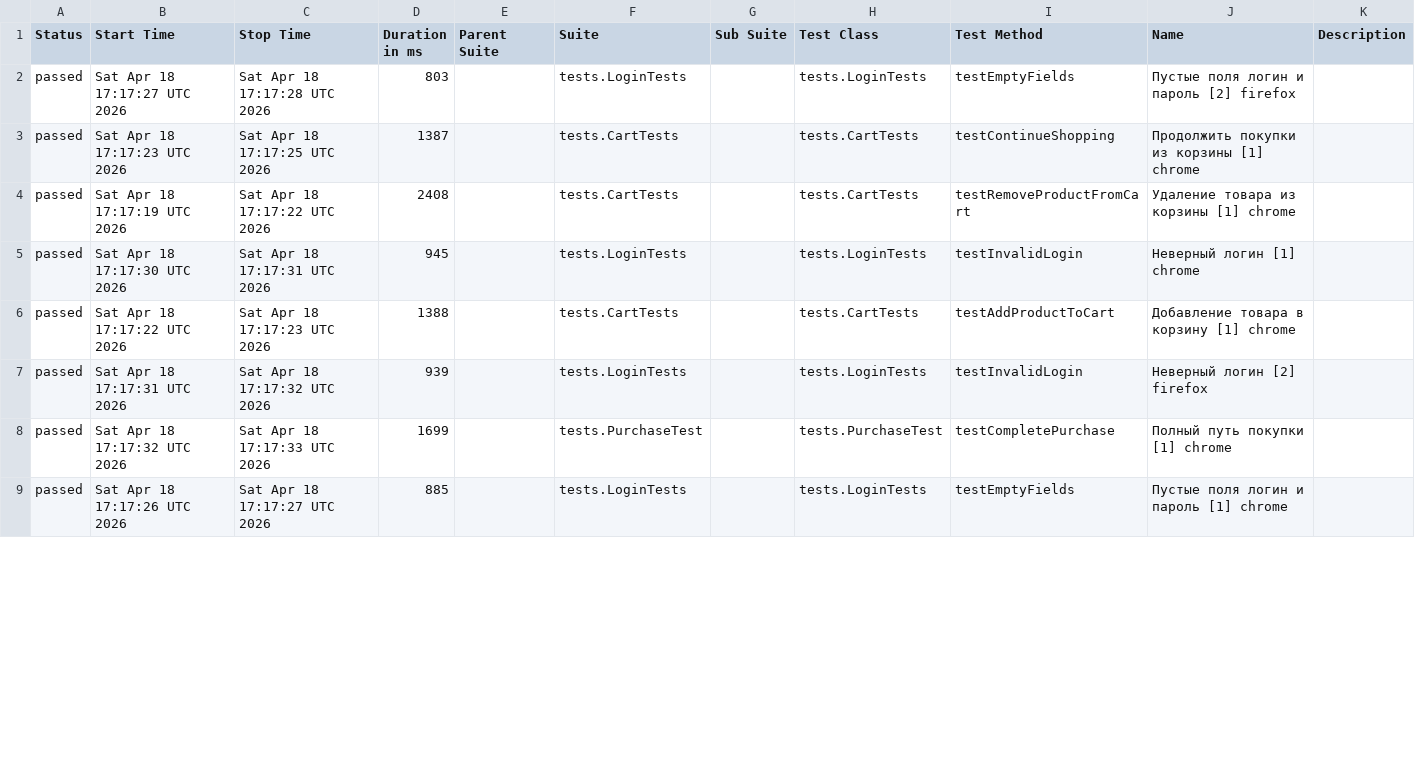
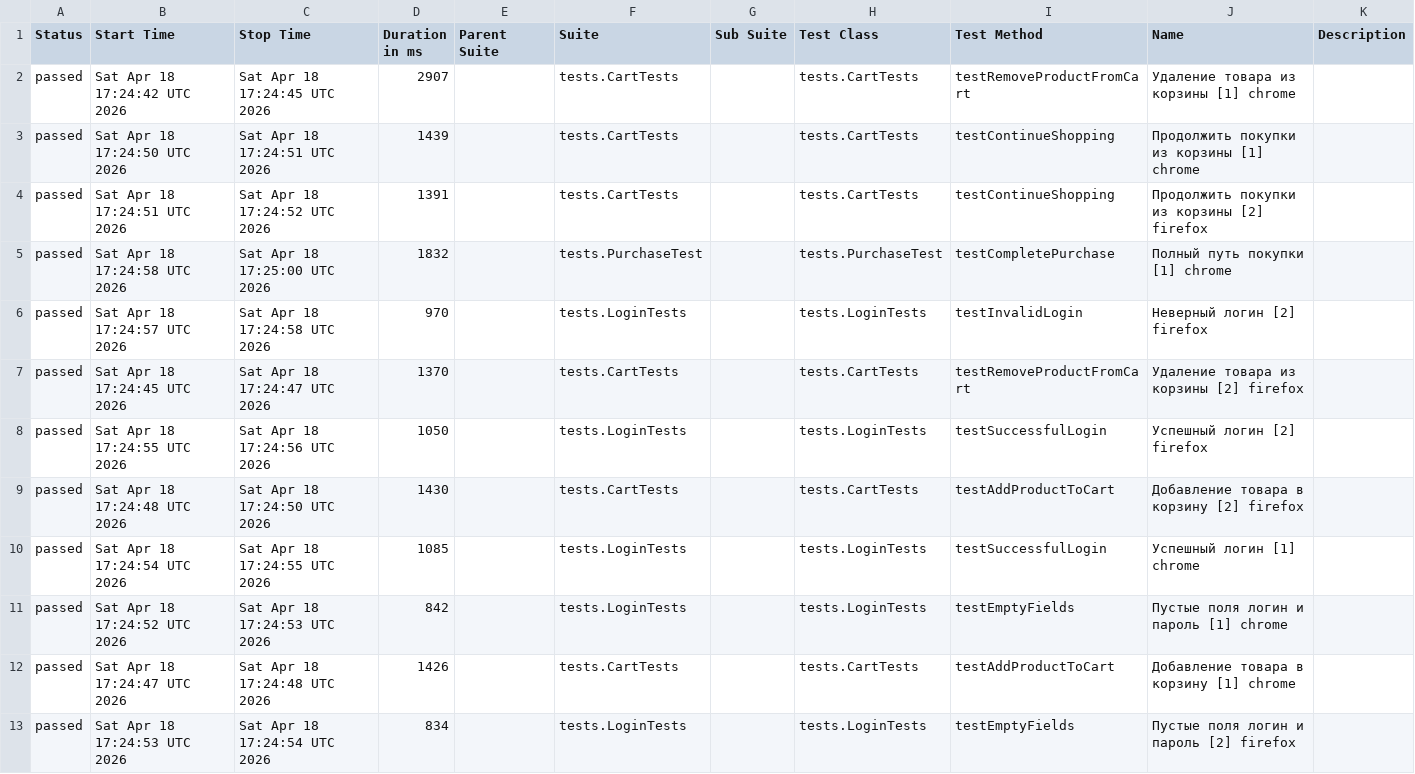
Before and after one commit to Alokoffol/JUnit5-UI-Grid-Docker-GitHubActions, a CSV file: data/suites.csv, drawn as a sheet; only a part is shown; the diff covers the shown part only.

```diff
--- a/data/suites.csv
+++ b/data/suites.csv
@@ -1,9 +1,13 @@
 "Status","Start Time","Stop Time","Duration in ms","Parent Suite","Suite","Sub Suite","Test Class","Test Method","Name","Description"
-"passed","Sat Apr 18 17:17:27 UTC 2026","Sat Apr 18 17:17:28 UTC 2026","803","","tests.LoginTests","","tests.LoginTests","testEmptyFields","Пустые поля логин и пароль [2] firefox",""
-"passed","Sat Apr 18 17:17:23 UTC 2026","Sat Apr 18 17:17:25 UTC 2026","1387","","tests.CartTests","","tests.CartTests","testContinueShopping","Продолжить покупки из корзины [1] chrome",""
-"passed","Sat Apr 18 17:17:19 UTC 2026","Sat Apr 18 17:17:22 UTC 2026","2408","","tests.CartTests","","tests.CartTests","testRemoveProductFromCart","Удаление товара из корзины [1] chrome",""
-"passed","Sat Apr 18 17:17:30 UTC 2026","Sat Apr 18 17:17:31 UTC 2026","945","","tests.LoginTests","","tests.LoginTests","testInvalidLogin","Неверный логин [1] chrome",""
-"passed","Sat Apr 18 17:17:22 UTC 2026","Sat Apr 18 17:17:23 UTC 2026","1388","","tests.CartTests","","tests.CartTests","testAddProductToCart","Добавление товара в корзину [1] chrome",""
-"passed","Sat Apr 18 17:17:31 UTC 2026","Sat Apr 18 17:17:32 UTC 2026","939","","tests.LoginTests","","tests.LoginTests","testInvalidLogin","Неверный логин [2] firefox",""
-"passed","Sat Apr 18 17:17:32 UTC 2026","Sat Apr 18 17:17:33 UTC 2026","1699","","tests.PurchaseTest","","tests.PurchaseTest","testCompletePurchase","Полный путь покупки [1] chrome",""
-"passed","Sat Apr 18 17:17:26 UTC 2026","Sat Apr 18 17:17:27 UTC 2026","885","","tests.LoginTests","","tests.LoginTests","testEmptyFields","Пустые поля логин и пароль [1] chrome",""
+"passed","Sat Apr 18 17:24:42 UTC 2026","Sat Apr 18 17:24:45 UTC 2026","2907","","tests.CartTests","","tests.CartTests","testRemoveProductFromCart","Удаление товара из корзины [1] chrome",""
+"passed","Sat Apr 18 17:24:50 UTC 2026","Sat Apr 18 17:24:51 UTC 2026","1439","","tests.CartTests","","tests.CartTests","testContinueShopping","Продолжить покупки из корзины [1] chrome",""
+"passed","Sat Apr 18 17:24:51 UTC 2026","Sat Apr 18 17:24:52 UTC 2026","1391","","tests.CartTests","","tests.CartTests","testContinueShopping","Продолжить покупки из корзины [2] firefox",""
+"passed","Sat Apr 18 17:24:58 UTC 2026","Sat Apr 18 17:25:00 UTC 2026","1832","","tests.PurchaseTest","","tests.PurchaseTest","testCompletePurchase","Полный путь покупки [1] chrome",""
+"passed","Sat Apr 18 17:24:57 UTC 2026","Sat Apr 18 17:24:58 UTC 2026","970","","tests.LoginTests","","tests.LoginTests","testInvalidLogin","Неверный логин [2] firefox",""
+"passed","Sat Apr 18 17:24:45 UTC 2026","Sat Apr 18 17:24:47 UTC 2026","1370","","tests.CartTests","","tests.CartTests","testRemoveProductFromCart","Удаление товара из корзины [2] firefox",""
+"passed","Sat Apr 18 17:24:55 UTC 2026","Sat Apr 18 17:24:56 UTC 2026","1050","","tests.LoginTests","","tests.LoginTests","testSuccessfulLogin","Успешный логин [2] firefox",""
+"passed","Sat Apr 18 17:24:48 UTC 2026","Sat Apr 18 17:24:50 UTC 2026","1430","","tests.CartTests","","tests.CartTests","testAddProductToCart","Добавление товара в корзину [2] firefox",""
+"passed","Sat Apr 18 17:24:54 UTC 2026","Sat Apr 18 17:24:55 UTC 2026","1085","","tests.LoginTests","","tests.LoginTests","testSuccessfulLogin","Успешный логин [1] chrome",""
+"passed","Sat Apr 18 17:24:52 UTC 2026","Sat Apr 18 17:24:53 UTC 2026","842","","tests.LoginTests","","tests.LoginTests","testEmptyFields","Пустые поля логин и пароль [1] chrome",""
+"passed","Sat Apr 18 17:24:47 UTC 2026","Sat Apr 18 17:24:48 UTC 2026","1426","","tests.CartTests","","tests.CartTests","testAddProductToCart","Добавление товара в корзину [1] chrome",""
+"passed","Sat Apr 18 17:24:53 UTC 2026","Sat Apr 18 17:24:54 UTC 2026","834","","tests.LoginTests","","tests.LoginTests","testEmptyFields","Пустые поля логин и пароль [2] firefox",""
```
Also changed, not shown: 1 added row, 3 removed rows and 3 edited cells elsewhere in this file, data/behaviors.csv, 33 other files.
